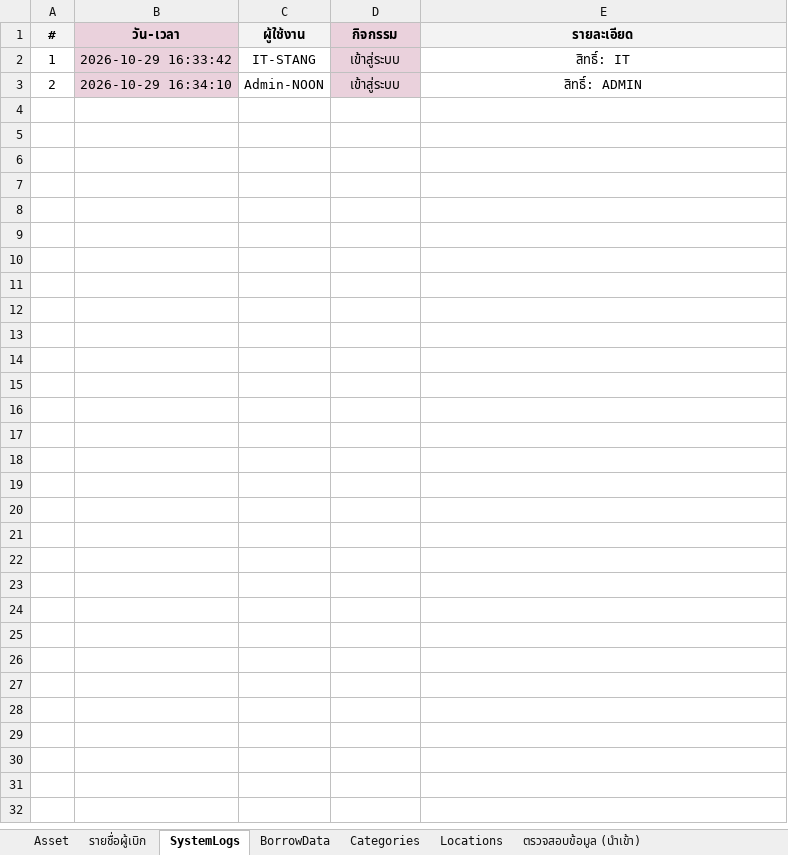
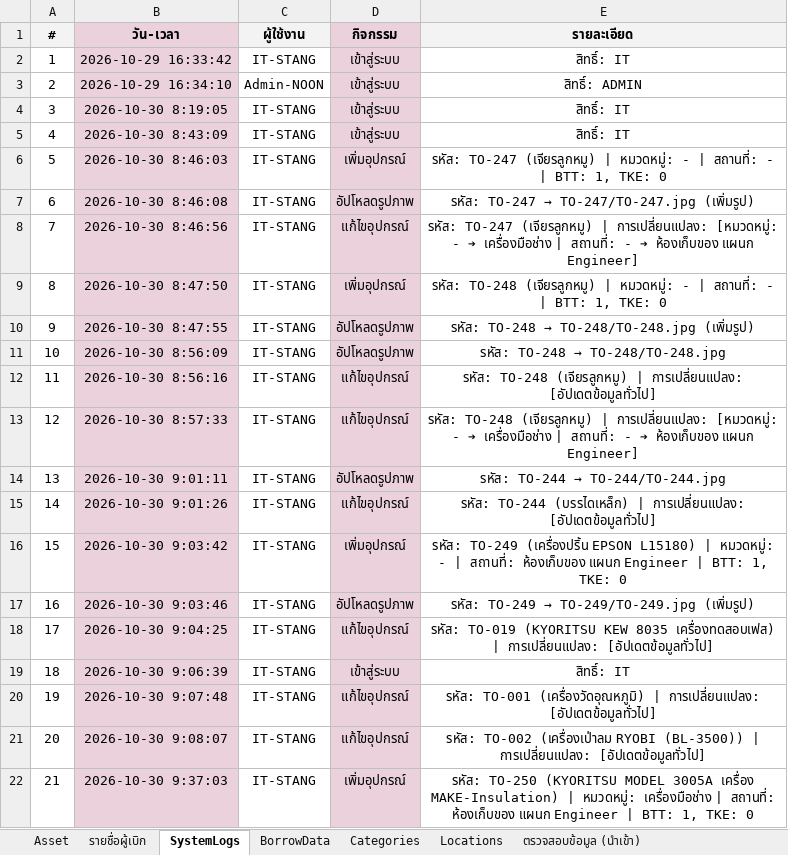
Before and after one commit to kxma-blazi/btt-Equipment, an Excel workbook: Deploy/BTT-Tools-deploy.xlsx, sheet SystemLogs, drawn as a sheet; only a part is shown; values as stored, in another font and other column widths than the file's, no borders; charts and pictures not drawn; the diff covers the shown part only; the diff names each change by its address in the sheet, - before the commit and + after, or states it on an @@ line.

```diff
--- a/Deploy/BTT-Tools-deploy.xlsx (sheet SystemLogs)
+++ b/Deploy/BTT-Tools-deploy.xlsx (sheet SystemLogs)
+row 4: 3 | 2026-10-30 8:19:05 | IT-STANG | เข้าสู่ระบบ | สิทธิ์: IT
+row 5: 4 | 2026-10-30 8:43:09 | IT-STANG | เข้าสู่ระบบ | สิทธิ์: IT
+row 6: 5 | 2026-10-30 8:46:03 | IT-STANG | เพิ่มอุปกรณ์ | รหัส: TO-247 (เจียรลูกหมู) | หมวดหมู่: - | สถานที่: - | BTT: 1, TKE: 0
+row 7: 6 | 2026-10-30 8:46:08 | IT-STANG | อัปโหลดรูปภาพ | รหัส: TO-247 → TO-247/TO-247.jpg (เพิ่มรูป)
+row 8: 7 | 2026-10-30 8:46:56 | IT-STANG | แก้ไขอุปกรณ์ | รหัส: TO-247 (เจียรลูกหมู) | การเปลี่ยนแปลง: [หมวดหมู่: - ➔ เครื่องมือช่าง | สถานที่: - ➔ ห้องเก็บของ แผนก Engineer]
+row 9: 8 | 2026-10-30 8:47:50 | IT-STANG | เพิ่มอุปกรณ์ | รหัส: TO-248 (เจียรลูกหมู) | หมวดหมู่: - | สถานที่: - | BTT: 1, TKE: 0
+row 10: 9 | 2026-10-30 8:47:55 | IT-STANG | อัปโหลดรูปภาพ | รหัส: TO-248 → TO-248/TO-248.jpg (เพิ่มรูป)
+row 11: 10 | 2026-10-30 8:56:09 | IT-STANG | อัปโหลดรูปภาพ | รหัส: TO-248 → TO-248/TO-248.jpg
+row 12: 11 | 2026-10-30 8:56:16 | IT-STANG | แก้ไขอุปกรณ์ | รหัส: TO-248 (เจียรลูกหมู) | การเปลี่ยนแปลง: [อัปเดตข้อมูลทั่วไป]
+row 13: 12 | 2026-10-30 8:57:33 | IT-STANG | แก้ไขอุปกรณ์ | รหัส: TO-248 (เจียรลูกหมู) | การเปลี่ยนแปลง: [หมวดหมู่: - ➔ เครื่องมือช่าง | สถานที่: - ➔ ห้องเก็บของ แผนก Engineer]
+row 14: 13 | 2026-10-30 9:01:11 | IT-STANG | อัปโหลดรูปภาพ | รหัส: TO-244 → TO-244/TO-244.jpg
+row 15: 14 | 2026-10-30 9:01:26 | IT-STANG | แก้ไขอุปกรณ์ | รหัส: TO-244 (บรรไดเหล็ก) | การเปลี่ยนแปลง: [อัปเดตข้อมูลทั่วไป]
+row 16: 15 | 2026-10-30 9:03:42 | IT-STANG | เพิ่มอุปกรณ์ | รหัส: TO-249 (เครื่องปริ้น EPSON L15180) | หมวดหมู่: - | สถานที่: ห้องเก็บของ แผนก Engineer | BTT: 1, TKE: 0
+row 17: 16 | 2026-10-30 9:03:46 | IT-STANG | อัปโหลดรูปภาพ | รหัส: TO-249 → TO-249/TO-249.jpg (เพิ่มรูป)
+row 18: 17 | 2026-10-30 9:04:25 | IT-STANG | แก้ไขอุปกรณ์ | รหัส: TO-019 (KYORITSU KEW 8035 เครื่องทดสอบเฟส) | การเปลี่ยนแปลง: [อัปเดตข้อมูลทั่วไป]
+row 19: 18 | 2026-10-30 9:06:39 | IT-STANG | เข้าสู่ระบบ | สิทธิ์: IT
+row 20: 19 | 2026-10-30 9:07:48 | IT-STANG | แก้ไขอุปกรณ์ | รหัส: TO-001 (เครื่องวัดอุณหภูมิ) | การเปลี่ยนแปลง: [อัปเดตข้อมูลทั่วไป]
+row 21: 20 | 2026-10-30 9:08:07 | IT-STANG | แก้ไขอุปกรณ์ | รหัส: TO-002 (เครื่องเป่าลม RYOBI (BL-3500)) | การเปลี่ยนแปลง: [อัปเดตข้อมูลทั่วไป]
+row 22: 21 | 2026-10-30 9:37:03 | IT-STANG | เพิ่มอุปกรณ์ | รหัส: TO-250 (KYORITSU MODEL 3005A เครื่อง MAKE-Insulation) | หมวดหมู่: เครื่องมือช่าง | สถานที่: ห้องเก็บของ แผนก Engineer | BTT: 1, TKE: 0
```
Also changed, not shown: 110 added rows elsewhere in this sheet, sheet Asset, sheet BorrowData, sheet Locations, sheet รายชื่อผู้เบิก, formulas that keep their value, 4 other files.
